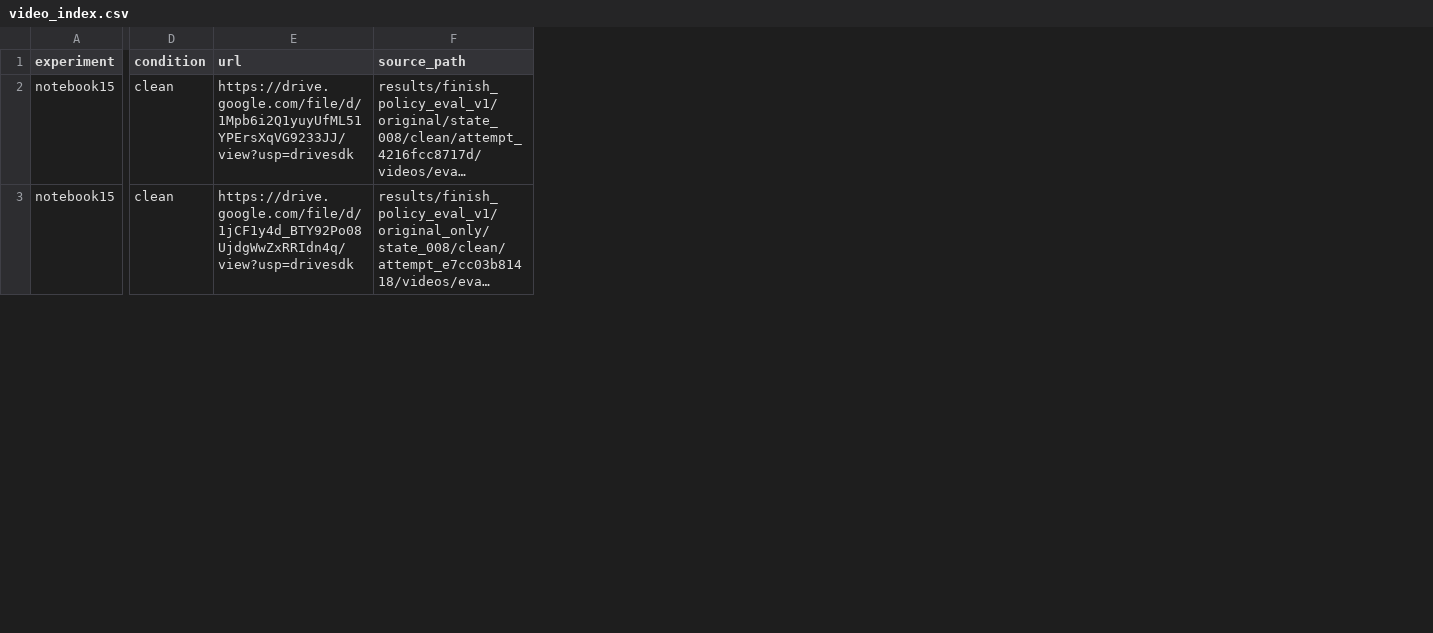
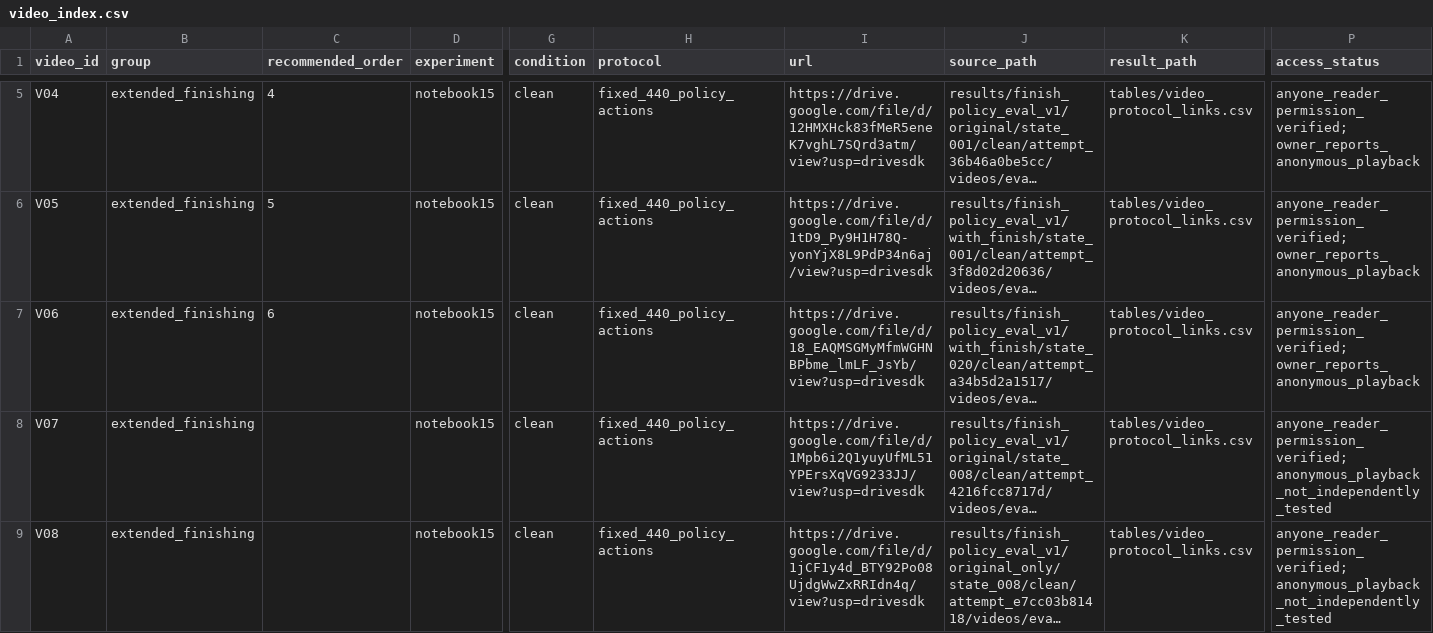
Before and after one commit to Spike1031/smolvla-libero-evaluation-study, a CSV file: videos/video_index.csv, drawn as a sheet; only a part is shown, gaps mark what is left out; long unchanged cells end in …; the diff covers the shown part only; the diff names each change by its address in the sheet, - before the commit and + after, or states it on an @@ line.

Commit message:
Unify overlapping video lists into one 11-clip catalogue with protocol groups

```diff
--- a/videos/video_index.csv
+++ b/videos/video_index.csv
+column A (video_id), rows 8-9: V07 | V08
+column B (group), rows 8-9: extended_finishing | extended_finishing
+column C (recommended_order), empty
+column H (protocol), rows 8-9: fixed_440_policy_actions | fixed_440_policy_actions
+column K (result_path), rows 8-9: tables/video_protocol_links.csv | tables/video_protocol_links.csv
+column P (access_status), rows 8-9: anyone_reader_permission_verified; anonymous_playback_not_independently_tested | anyone_reader_permission_verified; anonymous_playback_not_independently_tested
@@ row 8 moved to row 5: V04 @@
@@ row 9 moved to row 6: V05 @@
```
Also changed, not shown: 3 added rows elsewhere in this file, 9 other files.
